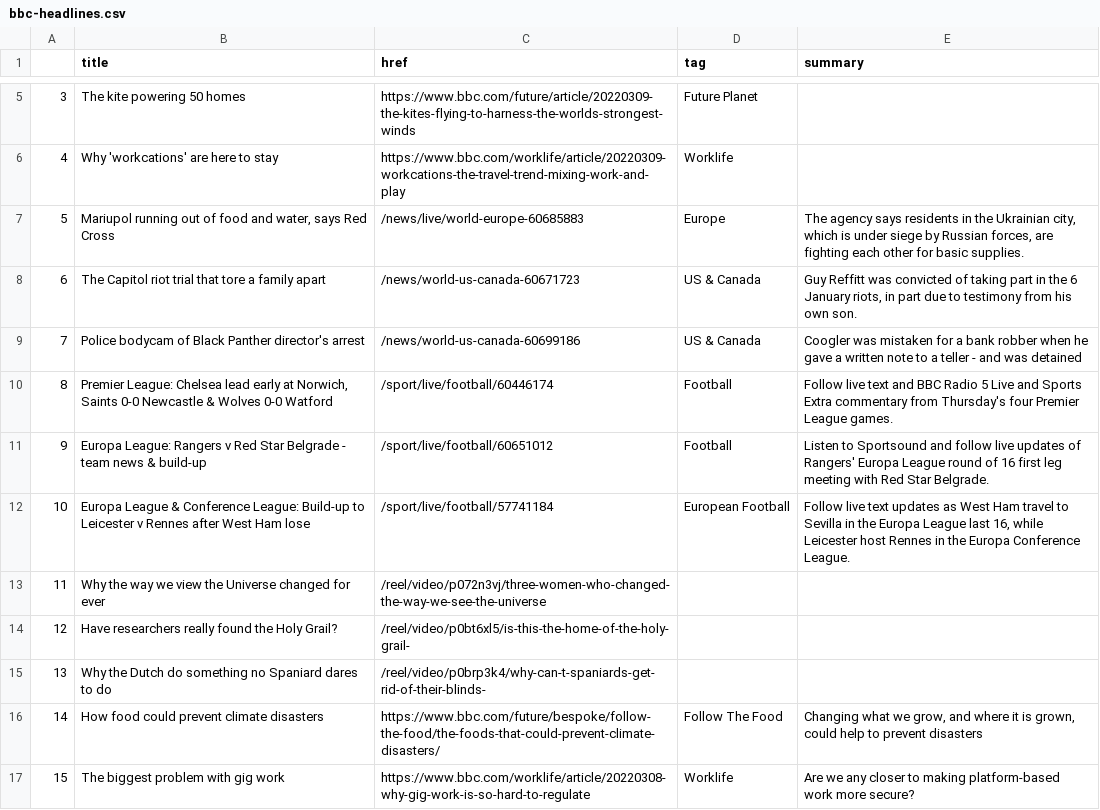
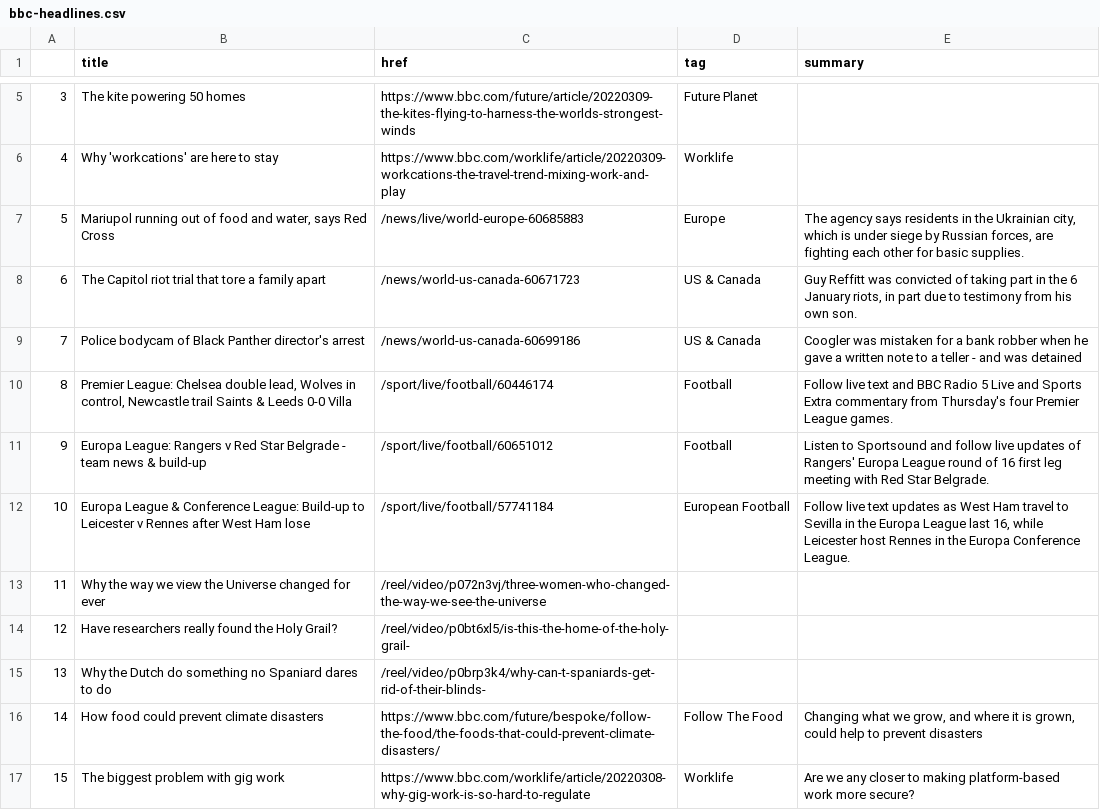
Before and after one commit to zhaoying2931/automatic-scraper, a CSV file: bbc-headlines.csv, drawn as a sheet; only a part is shown, gaps mark what is left out.

```diff
--- a/bbc-headlines.csv
+++ b/bbc-headlines.csv
@@ -9,3 +9,3 @@
 7,Police bodycam of Black Panther director's arrest,/news/world-us-canada-60699186,US & Canada,Coogler was mistaken for a bank robber when he gave a written note to a teller - and was detained
-8,"Premier League: Chelsea lead early at Norwich, Saints 0-0 Newcastle & Wolves 0-0 Watford",/sport/live/football/60446174,Football,Follow live text and BBC Radio 5 Live and Sports Extra commentary from Thursday's four Premier League games.
+8,"Premier League: Chelsea double lead, Wolves in control, Newcastle trail Saints & Leeds 0-0 Villa",/sport/live/football/60446174,Football,Follow live text and BBC Radio 5 Live and Sports Extra commentary from Thursday's four Premier League games.
 9,Europa League: Rangers v Red Star Belgrade - team news & build-up,/sport/live/football/60651012,Football,Listen to Sportsound and follow live updates of Rangers' Europa League round of 16 first leg meeting with Red Star Belgrade.
```
